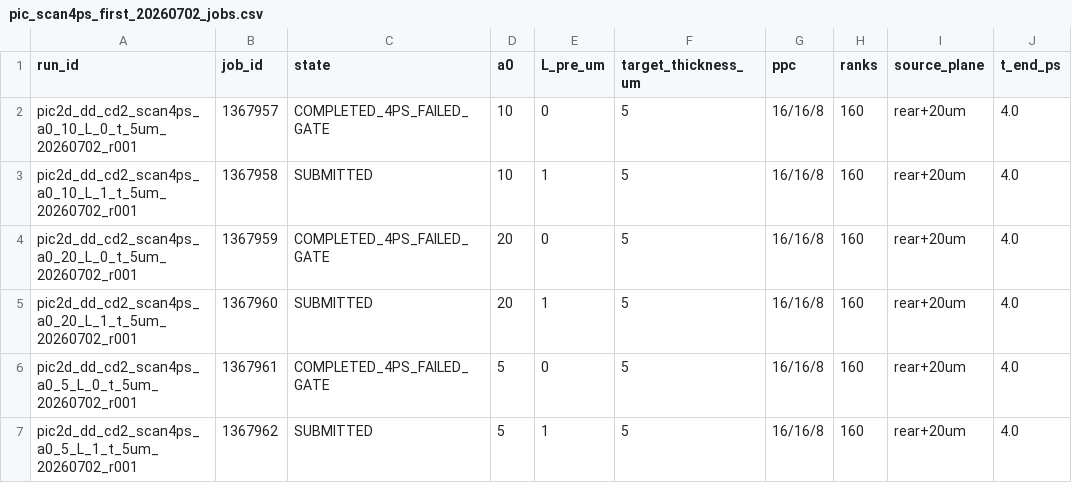
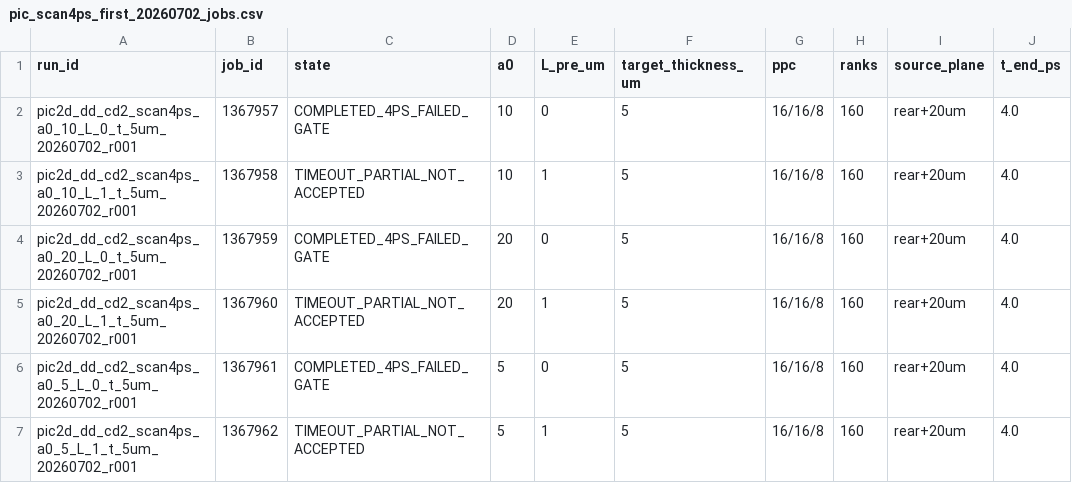
Before and after one commit to xiaojiujiuboom/no5gongzuo, a CSV file: hpc/pic_scan4ps_first_20260702_jobs.csv, drawn as a sheet.

Commit message:
Record L1 timeout incident and extend walltime default

```diff
--- a/hpc/pic_scan4ps_first_20260702_jobs.csv
+++ b/hpc/pic_scan4ps_first_20260702_jobs.csv
@@ -2,6 +2,6 @@ run_id,job_id,state,a0,L_pre_um,target_thickness_um,ppc,ranks,source_plane,t_end
 pic2d_dd_cd2_scan4ps_a0_10_L_0_t_5um_20260702_r001,1367957,COMPLETED_4PS_FAILED_GATE,10,0,5,16/16/8,160,rear+20um,4.0
-pic2d_dd_cd2_scan4ps_a0_10_L_1_t_5um_20260702_r001,1367958,SUBMITTED,10,1,5,16/16/8,160,rear+20um,4.0
+pic2d_dd_cd2_scan4ps_a0_10_L_1_t_5um_20260702_r001,1367958,TIMEOUT_PARTIAL_NOT_ACCEPTED,10,1,5,16/16/8,160,rear+20um,4.0
 pic2d_dd_cd2_scan4ps_a0_20_L_0_t_5um_20260702_r001,1367959,COMPLETED_4PS_FAILED_GATE,20,0,5,16/16/8,160,rear+20um,4.0
-pic2d_dd_cd2_scan4ps_a0_20_L_1_t_5um_20260702_r001,1367960,SUBMITTED,20,1,5,16/16/8,160,rear+20um,4.0
+pic2d_dd_cd2_scan4ps_a0_20_L_1_t_5um_20260702_r001,1367960,TIMEOUT_PARTIAL_NOT_ACCEPTED,20,1,5,16/16/8,160,rear+20um,4.0
 pic2d_dd_cd2_scan4ps_a0_5_L_0_t_5um_20260702_r001,1367961,COMPLETED_4PS_FAILED_GATE,5,0,5,16/16/8,160,rear+20um,4.0
-pic2d_dd_cd2_scan4ps_a0_5_L_1_t_5um_20260702_r001,1367962,SUBMITTED,5,1,5,16/16/8,160,rear+20um,4.0
+pic2d_dd_cd2_scan4ps_a0_5_L_1_t_5um_20260702_r001,1367962,TIMEOUT_PARTIAL_NOT_ACCEPTED,5,1,5,16/16/8,160,rear+20um,4.0
```
Also changed, not shown: 4 other files.
